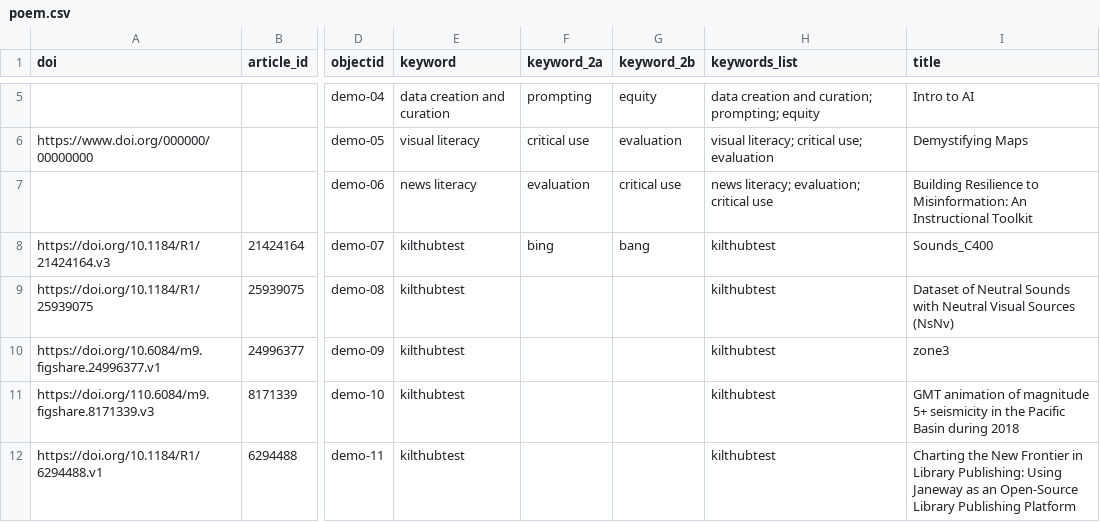
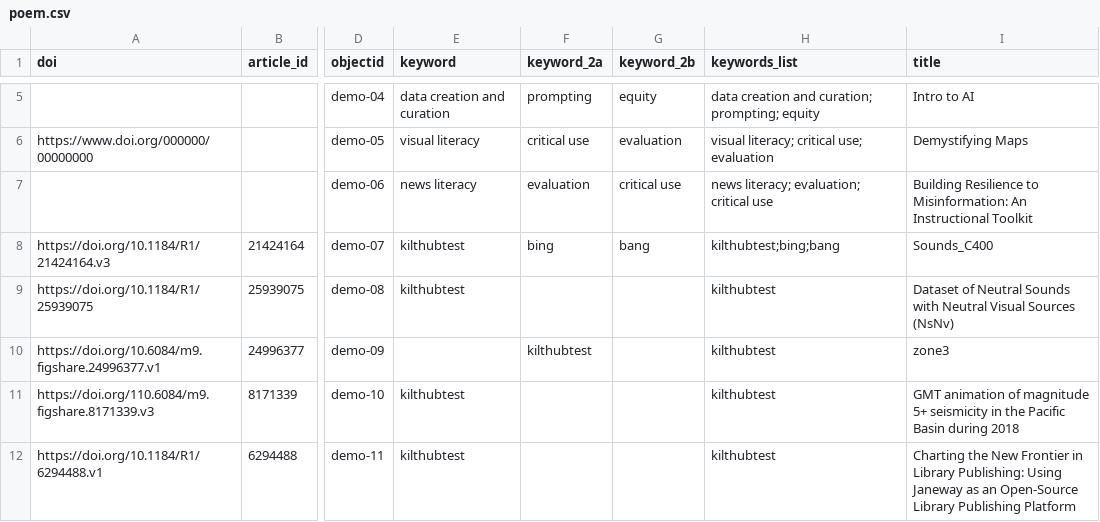
Before and after one commit to cmu-lib/poem-cb, a CSV file: _data/poem.csv, drawn as a sheet; only a part is shown, gaps mark what is left out; the diff names each change by its address in the sheet, - before the commit and + after, or states it on an @@ line.

Commit message:
testing with this poem.csv and just using kwlist

```diff
--- a/_data/poem.csv
+++ b/_data/poem.csv
-H8 (keywords_list): kilthubtest
+H8 (keywords_list): kilthubtest;bing;bang
-E10 (keyword): kilthubtest
+E10 (keyword): (empty)
-F10 (keyword_2a): (empty)
+F10 (keyword_2a): kilthubtest
```
Also changed, not shown: 1 other file.
